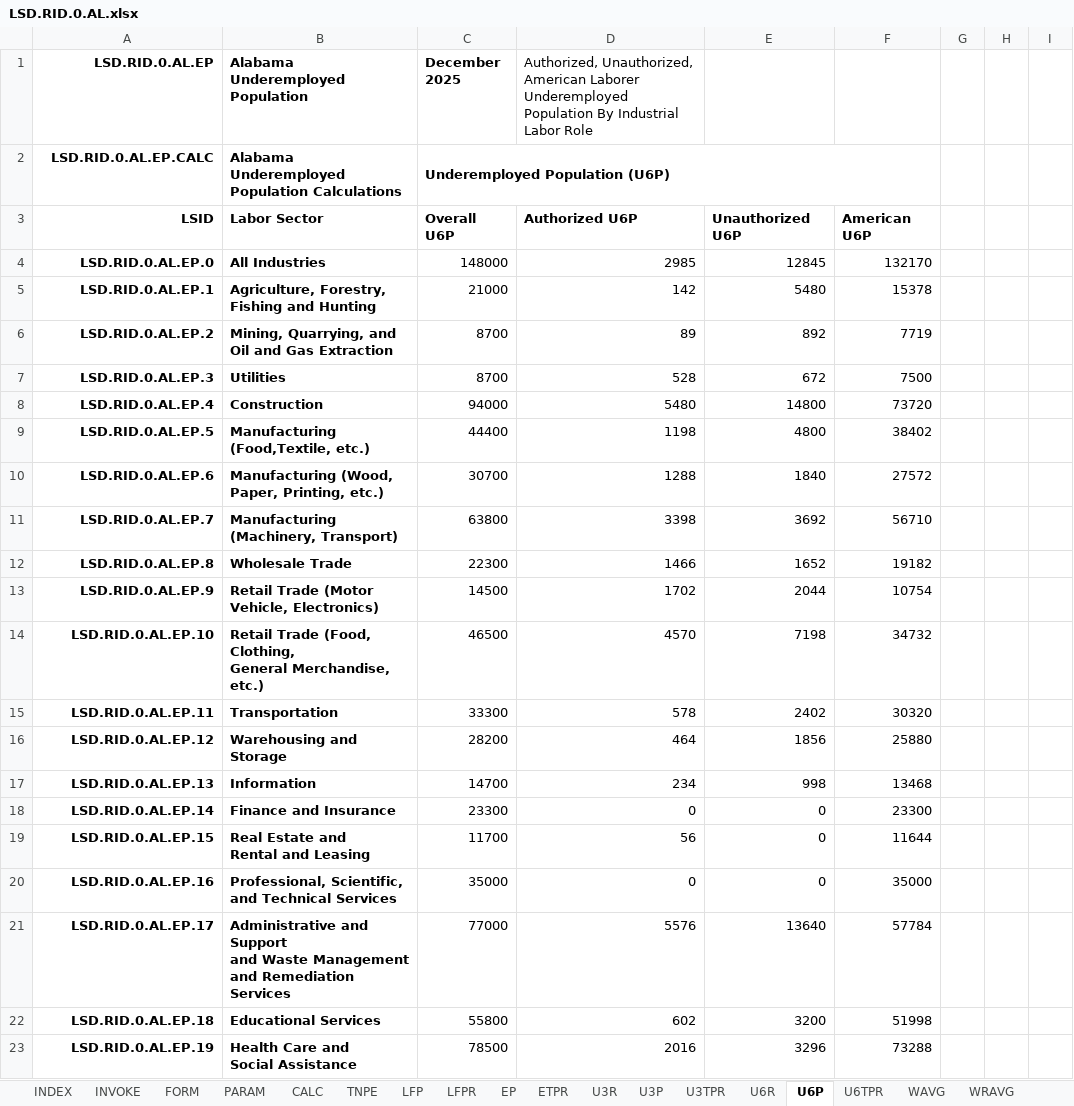
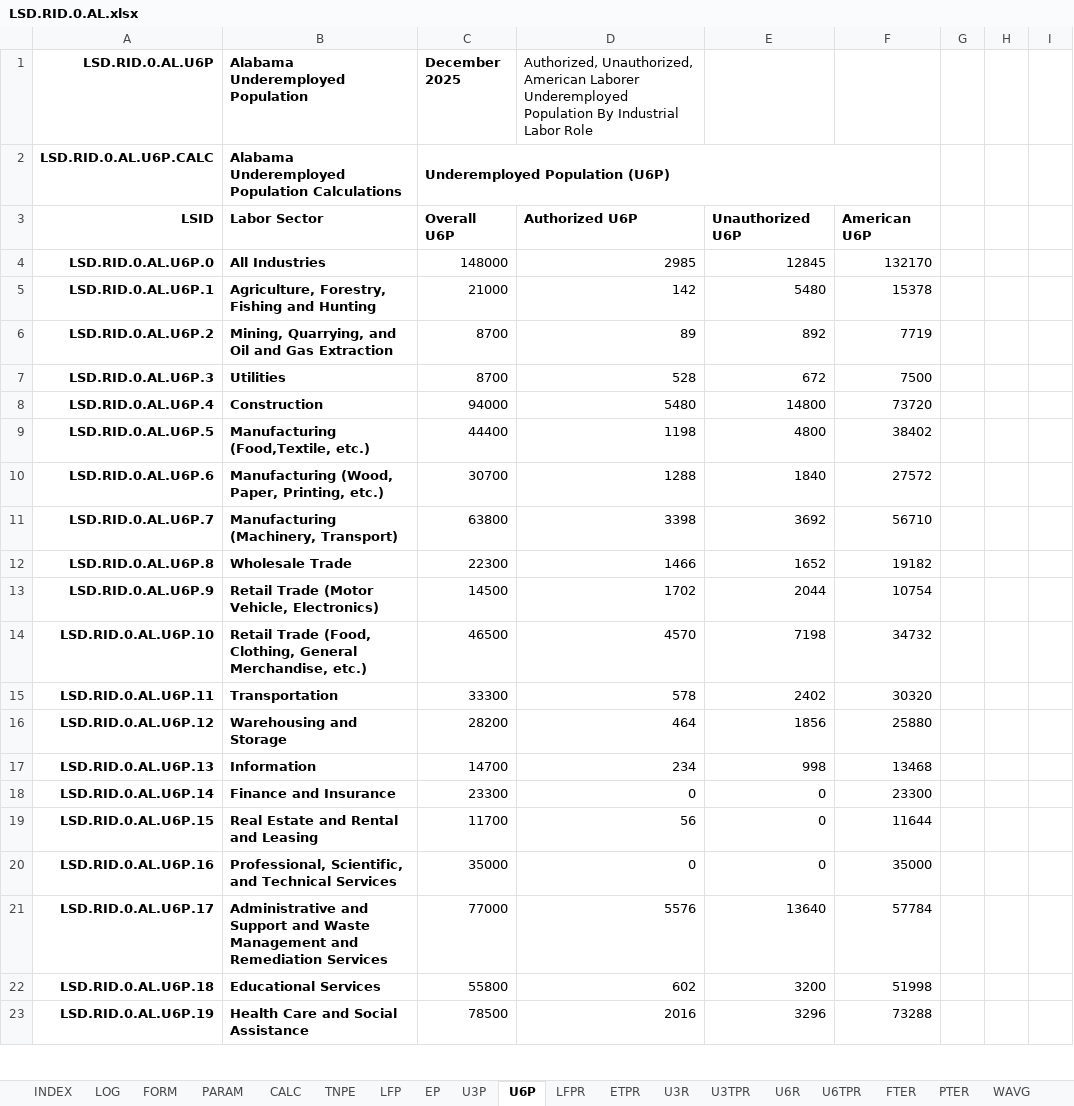
Before and after one commit to thomaspatrickwelborn/FITNESS, an Excel workbook: DES/LSD/LSD.REGION/LSD.RID.0/LSD.RID.0.AL.xlsx, sheet U6P, drawn as a sheet; only a part is shown; values as stored, in another font and other column widths than the file's, no borders; charts and pictures not drawn; ↵ is a line break in a cell; the diff covers the shown part only; the diff names each change by its address in the sheet, - before the commit and + after, or states it on an @@ line.

```diff
--- a/DES/LSD/LSD.REGION/LSD.RID.0/LSD.RID.0.AL.xlsx (sheet U6P)
+++ b/DES/LSD/LSD.REGION/LSD.RID.0/LSD.RID.0.AL.xlsx (sheet U6P)
-sheet tab: INVOKE
+sheet tab: LOG
@@ sheet tab order changed: INDEX | LOG | FORM | PARAM | CALC | TNPE | LFP | EP | U3P | U6P | LFPR | ETPR | U3R | U3TPR | U6R | U6TPR | FTER | PTER | WAVG @@
-A1: LSD.RID.0.AL.EP
+A1: LSD.RID.0.AL.U6P
-A2 (LSD.RID.0.AL.U6P): LSD.RID.0.AL.EP.CALC
+A2 (LSD.RID.0.AL.U6P): LSD.RID.0.AL.U6P.CALC
-A4 (LSD.RID.0.AL.U6P): LSD.RID.0.AL.EP.0
+A4 (LSD.RID.0.AL.U6P): LSD.RID.0.AL.U6P.0
-A5 (LSD.RID.0.AL.U6P): LSD.RID.0.AL.EP.1
+A5 (LSD.RID.0.AL.U6P): LSD.RID.0.AL.U6P.1
-B5 (Alabama Underemployed Population): Agriculture, Forestry, ↵ Fishing and Hunting
+B5 (Alabama Underemployed Population): Agriculture, Forestry, Fishing and Hunting
-A6 (LSD.RID.0.AL.U6P): LSD.RID.0.AL.EP.2
+A6 (LSD.RID.0.AL.U6P): LSD.RID.0.AL.U6P.2
-B6 (Alabama Underemployed Population): Mining, Quarrying, and ↵ Oil and Gas Extraction
+B6 (Alabama Underemployed Population): Mining, Quarrying, and Oil and Gas Extraction
-A7 (LSD.RID.0.AL.U6P): LSD.RID.0.AL.EP.3
+A7 (LSD.RID.0.AL.U6P): LSD.RID.0.AL.U6P.3
-A8 (LSD.RID.0.AL.U6P): LSD.RID.0.AL.EP.4
+A8 (LSD.RID.0.AL.U6P): LSD.RID.0.AL.U6P.4
-A9 (LSD.RID.0.AL.U6P): LSD.RID.0.AL.EP.5
+A9 (LSD.RID.0.AL.U6P): LSD.RID.0.AL.U6P.5
-B9 (Alabama Underemployed Population): Manufacturing ↵ (Food,Textile, etc.)
+B9 (Alabama Underemployed Population): Manufacturing (Food,Textile, etc.)
-A10 (LSD.RID.0.AL.U6P): LSD.RID.0.AL.EP.6
+A10 (LSD.RID.0.AL.U6P): LSD.RID.0.AL.U6P.6
-B10 (Alabama Underemployed Population): Manufacturing (Wood, ↵ Paper, Printing, etc.)
+B10 (Alabama Underemployed Population): Manufacturing (Wood, Paper, Printing, etc.)
-A11 (LSD.RID.0.AL.U6P): LSD.RID.0.AL.EP.7
+A11 (LSD.RID.0.AL.U6P): LSD.RID.0.AL.U6P.7
-B11 (Alabama Underemployed Population): Manufacturing ↵ (Machinery, Transport)
+B11 (Alabama Underemployed Population): Manufacturing (Machinery, Transport)
-A12 (LSD.RID.0.AL.U6P): LSD.RID.0.AL.EP.8
+A12 (LSD.RID.0.AL.U6P): LSD.RID.0.AL.U6P.8
-A13 (LSD.RID.0.AL.U6P): LSD.RID.0.AL.EP.9
+A13 (LSD.RID.0.AL.U6P): LSD.RID.0.AL.U6P.9
-B13 (Alabama Underemployed Population): Retail Trade (Motor ↵ Vehicle, Electronics)
+B13 (Alabama Underemployed Population): Retail Trade (Motor Vehicle, Electronics)
-A14 (LSD.RID.0.AL.U6P): LSD.RID.0.AL.EP.10
+A14 (LSD.RID.0.AL.U6P): LSD.RID.0.AL.U6P.10
-B14 (Alabama Underemployed Population): …Merchandise, etc.)
+B14 (Alabama Underemployed Population): …Merchandise, etc.)
-A15 (LSD.RID.0.AL.U6P): LSD.RID.0.AL.EP.11
+A15 (LSD.RID.0.AL.U6P): LSD.RID.0.AL.U6P.11
-A16 (LSD.RID.0.AL.U6P): LSD.RID.0.AL.EP.12
+A16 (LSD.RID.0.AL.U6P): LSD.RID.0.AL.U6P.12
-A17 (LSD.RID.0.AL.U6P): LSD.RID.0.AL.EP.13
+A17 (LSD.RID.0.AL.U6P): LSD.RID.0.AL.U6P.13
-A18 (LSD.RID.0.AL.U6P): LSD.RID.0.AL.EP.14
+A18 (LSD.RID.0.AL.U6P): LSD.RID.0.AL.U6P.14
-A19 (LSD.RID.0.AL.U6P): LSD.RID.0.AL.EP.15
+A19 (LSD.RID.0.AL.U6P): LSD.RID.0.AL.U6P.15
-B19 (Alabama Underemployed Population): Real Estate and ↵ Rental and Leasing
+B19 (Alabama Underemployed Population): Real Estate and Rental and Leasing
-A20 (LSD.RID.0.AL.U6P): LSD.RID.0.AL.EP.16
+A20 (LSD.RID.0.AL.U6P): LSD.RID.0.AL.U6P.16
-B20 (Alabama Underemployed Population): …Technical Services
+B20 (Alabama Underemployed Population): …Technical Services
-A21 (LSD.RID.0.AL.U6P): LSD.RID.0.AL.EP.17
+A21 (LSD.RID.0.AL.U6P): LSD.RID.0.AL.U6P.17
-B21 (Alabama Underemployed Population): …Remediation Services
+B21 (Alabama Underemployed Population): …Remediation Services
-A22 (LSD.RID.0.AL.U6P): LSD.RID.0.AL.EP.18
+A22 (LSD.RID.0.AL.U6P): LSD.RID.0.AL.U6P.18
-A23 (LSD.RID.0.AL.U6P): LSD.RID.0.AL.EP.19
+A23 (LSD.RID.0.AL.U6P): LSD.RID.0.AL.U6P.19
-B23 (Alabama Underemployed Population): Health Care and ↵ Social Assistance
+B23 (Alabama Underemployed Population): Health Care and Social Assistance
```
Also changed, not shown: 98 removed rows, 9 edited cells and cell formats elsewhere in this sheet, sheet JTA, sheet CALC, sheet INDEX, sheet PTER, sheet AIRAVG, sheet U3P, 17 more sheets, other sheet tabs, formulas that keep their value, charts or pictures.
